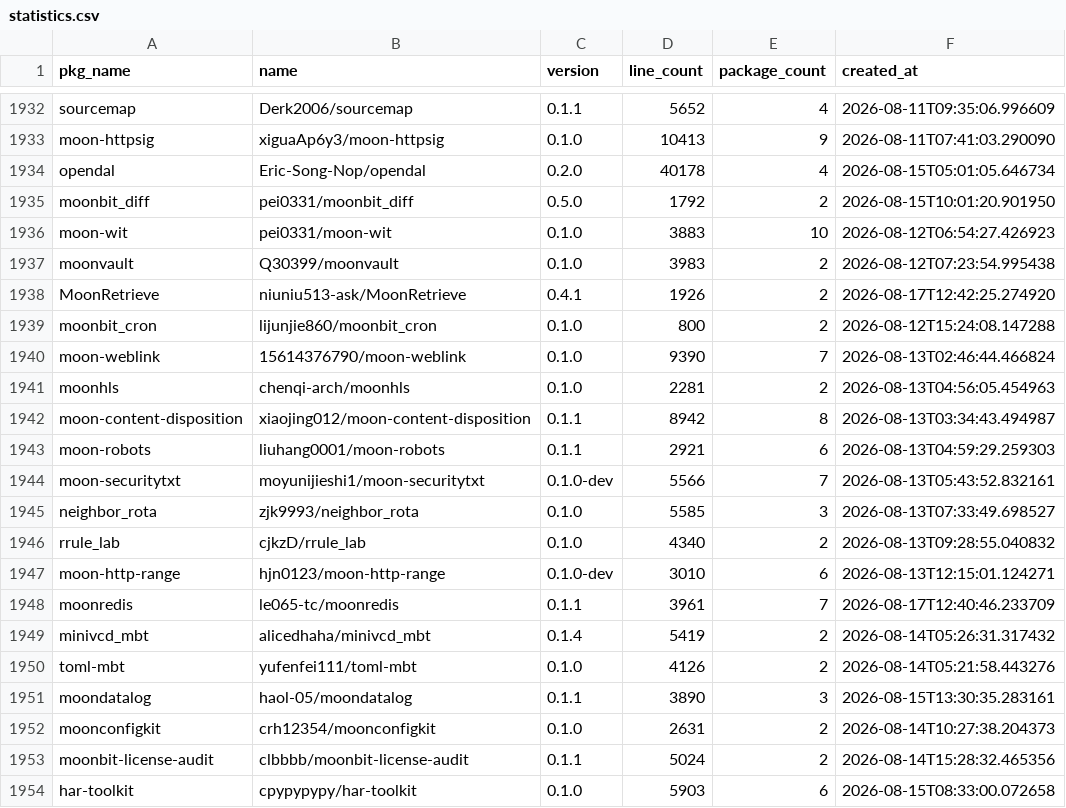
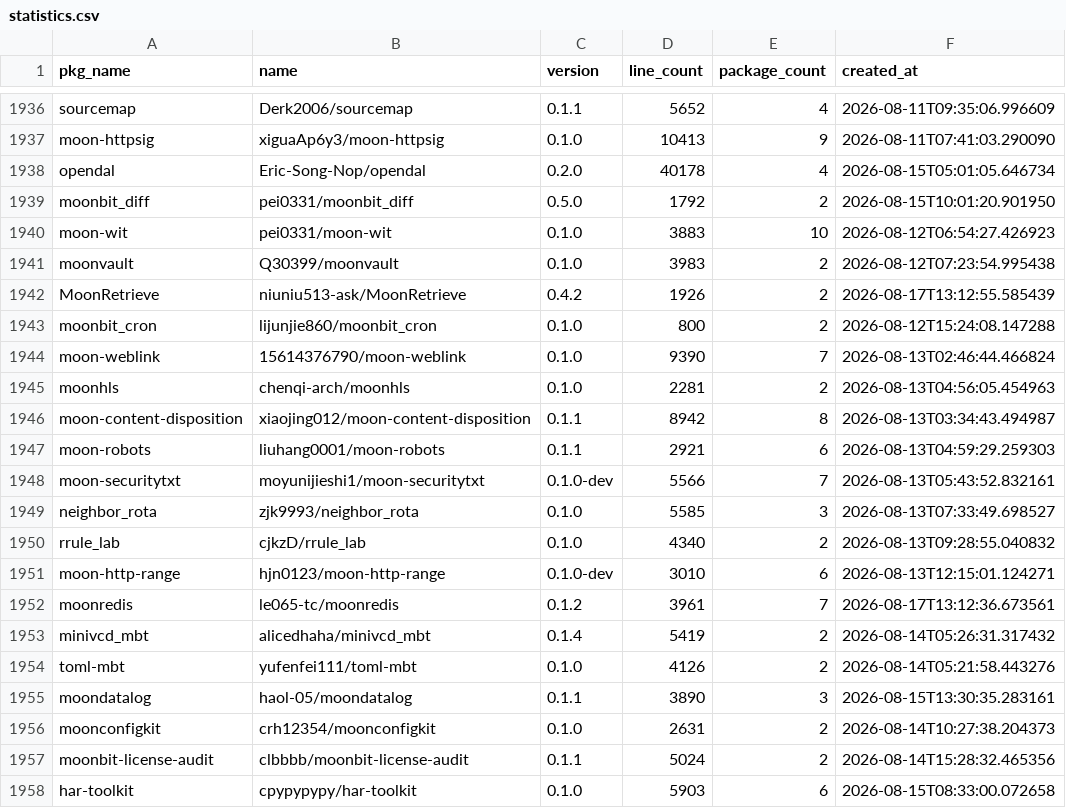
Before and after one commit to fanny480/fanny480.github.io, a CSV file: data/statistics.csv, drawn as a sheet; only a part is shown, gaps mark what is left out; the diff covers the shown part only.

```diff
--- a/data/statistics.csv
+++ b/data/statistics.csv
@@ -1937,3 +1941,3 @@ moon-wit,pei0331/moon-wit,0.1.0,3883,10,2026-08-12T06:54:27.426923
 moonvault,Q30399/moonvault,0.1.0,3983,2,2026-08-12T07:23:54.995438
-MoonRetrieve,niuniu513-ask/MoonRetrieve,0.4.1,1926,2,2026-08-17T12:42:25.274920
+MoonRetrieve,niuniu513-ask/MoonRetrieve,0.4.2,1926,2,2026-08-17T13:12:55.585439
 moonbit_cron,lijunjie860/moonbit_cron,0.1.0,800,2,2026-08-12T15:24:08.147288
@@ -1947,3 +1951,3 @@ rrule_lab,cjkzD/rrule_lab,0.1.0,4340,2,2026-08-13T09:28:55.040832
 moon-http-range,hjn0123/moon-http-range,0.1.0-dev,3010,6,2026-08-13T12:15:01.124271
-moonredis,le065-tc/moonredis,0.1.1,3961,7,2026-08-17T12:40:46.233709
+moonredis,le065-tc/moonredis,0.1.2,3961,7,2026-08-17T13:12:36.673561
 minivcd_mbt,alicedhaha/minivcd_mbt,0.1.4,5419,2,2026-08-14T05:26:31.317432
```
Also changed, not shown: 7 added rows and 21 edited cells elsewhere in this file.
